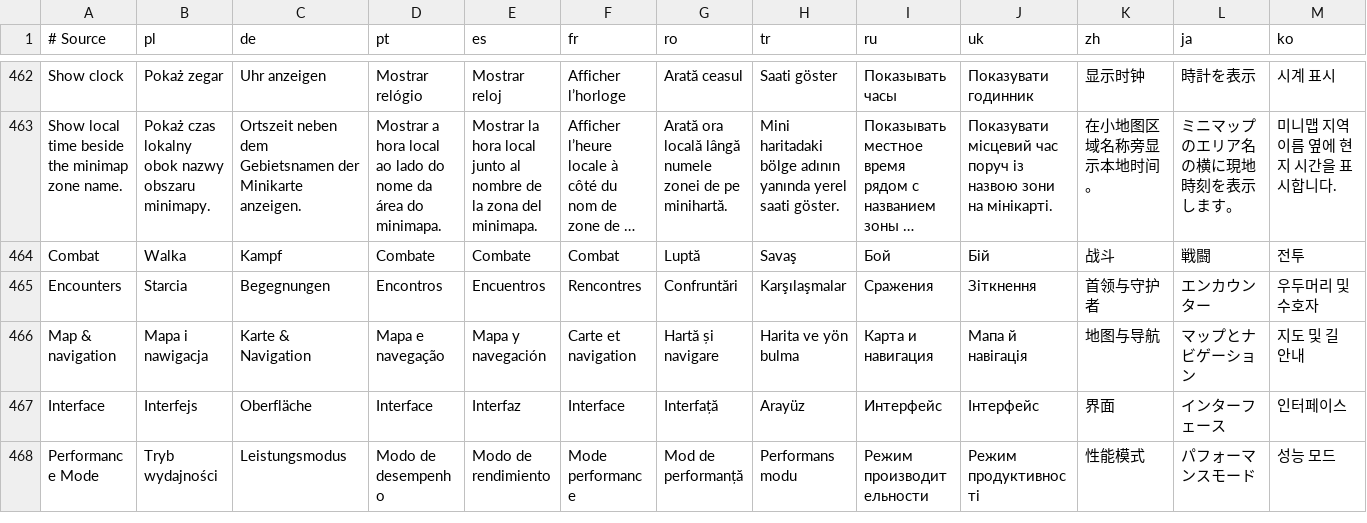
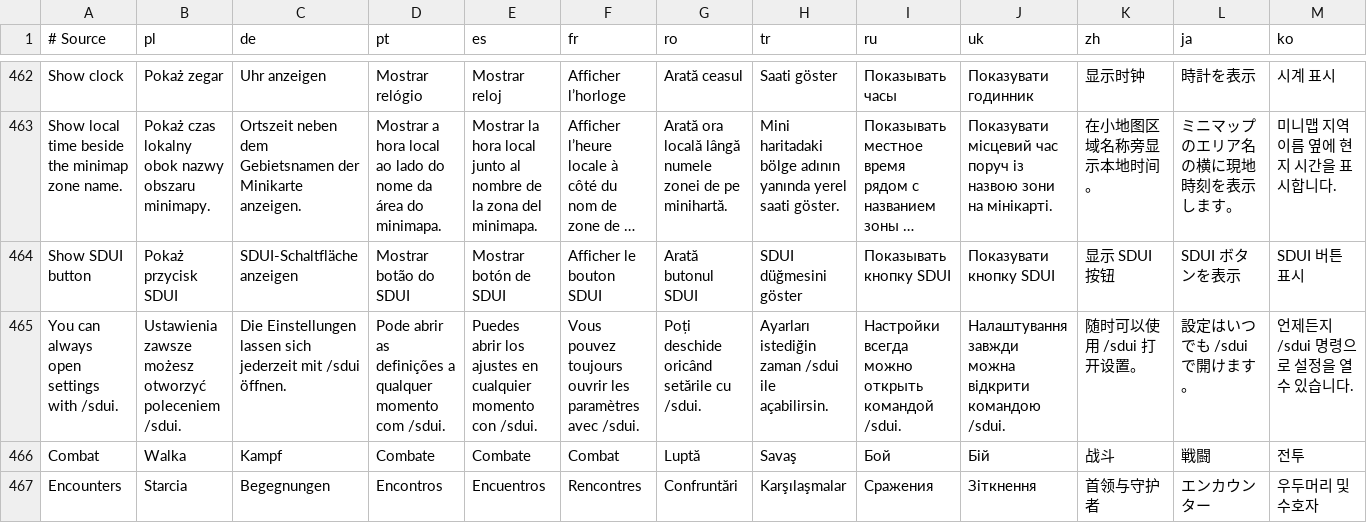
Before and after one commit to migwynkriid13/SurvivorsDragonUi, a TSV file: localization/ui.tsv, drawn as a sheet; only a part is shown, gaps mark what is left out; the shorter side is filled out with more unchanged rows; long unchanged cells end in …; rows hold the shown columns only; the diff names each change by its address in the sheet, - before the commit and + after, or states it on an @@ line.

Commit message:
feature: add minimap launcher visibility setting

```diff
--- a/localization/ui.tsv
+++ b/localization/ui.tsv
+row 464: Show SDUI button | Pokaż przycisk SDUI | SDUI-Schaltfläche anzeigen | Mostrar botão do SDUI | Mostrar botón de SDUI | Afficher le bouton SDUI | Arată butonul SDUI | SDUI düğmesini göster | Показывать кнопку SDUI | Показувати кнопку SDUI | 显示 SDUI 按钮 | SDUI ボタンを表示 | SDUI 버튼 표시
+row 465: You can always open settings with /sdui. | Ustawienia zawsze możesz otworzyć poleceniem /sdui. | Die Einstellungen lassen sich jederzeit mit /sdui öffnen. | Pode abrir as definições a qualquer momento com /sdui. | Puedes abrir los ajustes en cualquier momento con /sdui. | Vous pouvez toujours ouvrir les paramètres avec /sdui. | Poți deschide oricând setările cu /sdui. | Ayarları istediğin zaman /sdui ile açabilirsin. | Настройки всегда можно открыть командой /sdui. | Налаштування завжди можна відкрити командою /sdui. | 随时可以使用 /sdui 打开设置。 | 設定はいつでも /sdui で開けます。 | 언제든지 /sdui 명령으로 설정을 열 수 있습니다.
```
Also changed, not shown: 6 other files.
